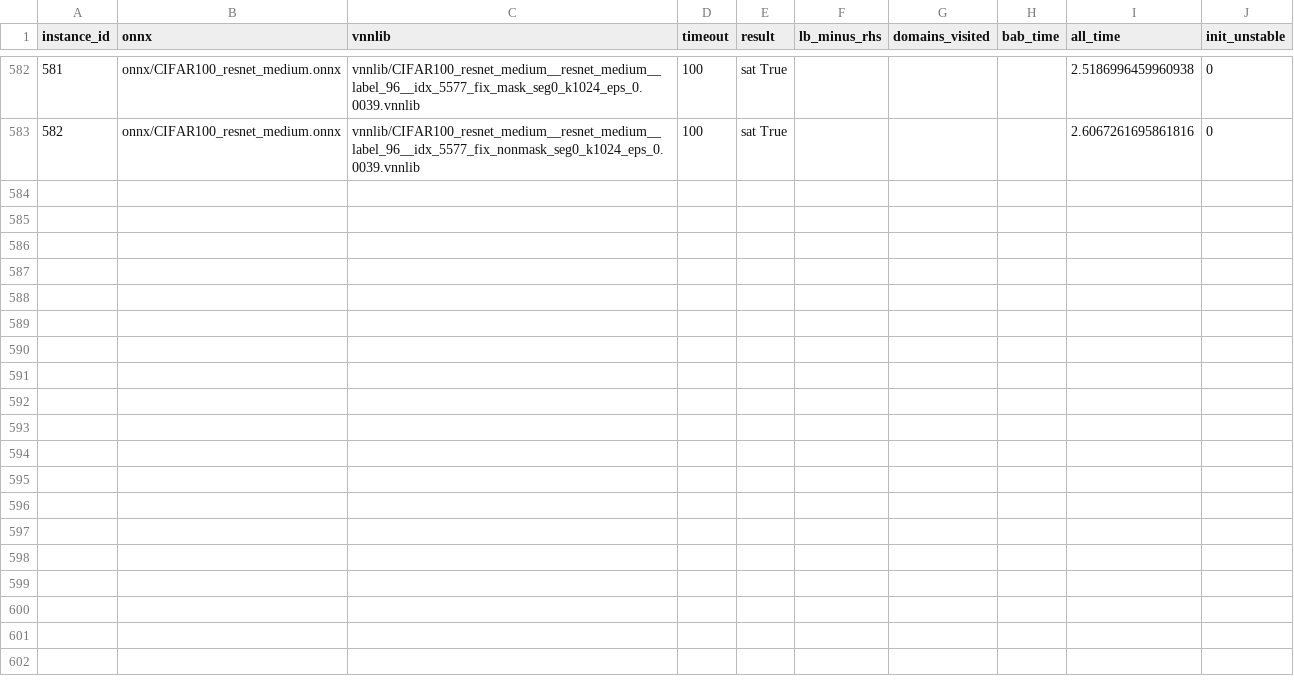
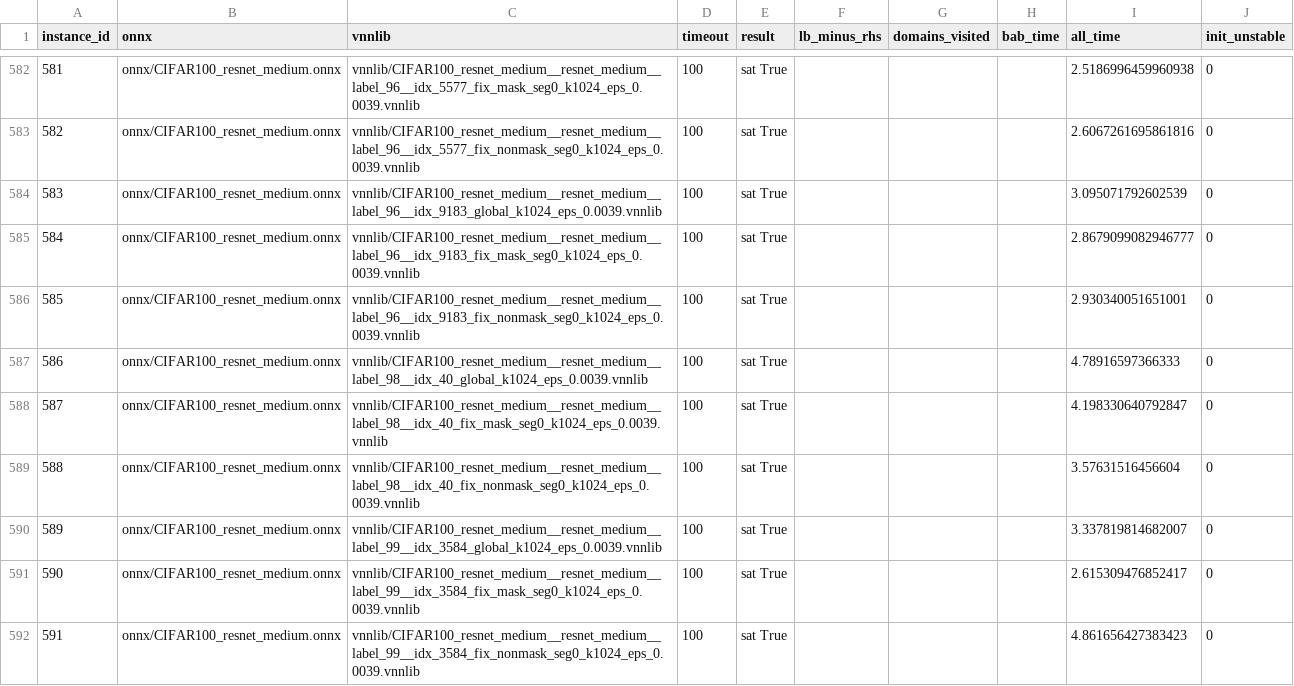
Before and after one commit to zahradehghanipour/XAIV, a CSV file: results/cifar100_segmented/results.csv, drawn as a sheet; only a part is shown, gaps mark what is left out; the diff covers the shown part only; the diff names each change by its address in the sheet, - before the commit and + after, or states it on an @@ line.

```diff
--- a/results/cifar100_segmented/results.csv
+++ b/results/cifar100_segmented/results.csv
+row 584: 583 | onnx/CIFAR100_resnet_medium.onnx | vnnlib/CIFAR100_resnet_medium__resnet_medium__label_96__idx_9183_global_k1024_eps_0.0039.vnnlib | 100 | sat True |  |  |  | 3.095071792602539 | 0
+row 585: 584 | onnx/CIFAR100_resnet_medium.onnx | vnnlib/CIFAR100_resnet_medium__resnet_medium__label_96__idx_9183_fix_mask_seg0_k1024_eps_0.0039.vnnlib | 100 | sat True |  |  |  | 2.8679099082946777 | 0
+row 586: 585 | onnx/CIFAR100_resnet_medium.onnx | vnnlib/CIFAR100_resnet_medium__resnet_medium__label_96__idx_9183_fix_nonmask_seg0_k1024_eps_0.0039.vnnlib | 100 | sat True |  |  |  | 2.930340051651001 | 0
+row 587: 586 | onnx/CIFAR100_resnet_medium.onnx | vnnlib/CIFAR100_resnet_medium__resnet_medium__label_98__idx_40_global_k1024_eps_0.0039.vnnlib | 100 | sat True |  |  |  | 4.78916597366333 | 0
+row 588: 587 | onnx/CIFAR100_resnet_medium.onnx | vnnlib/CIFAR100_resnet_medium__resnet_medium__label_98__idx_40_fix_mask_seg0_k1024_eps_0.0039.vnnlib | 100 | sat True |  |  |  | 4.198330640792847 | 0
+row 589: 588 | onnx/CIFAR100_resnet_medium.onnx | vnnlib/CIFAR100_resnet_medium__resnet_medium__label_98__idx_40_fix_nonmask_seg0_k1024_eps_0.0039.vnnlib | 100 | sat True |  |  |  | 3.57631516456604 | 0
+row 590: 589 | onnx/CIFAR100_resnet_medium.onnx | vnnlib/CIFAR100_resnet_medium__resnet_medium__label_99__idx_3584_global_k1024_eps_0.0039.vnnlib | 100 | sat True |  |  |  | 3.337819814682007 | 0
+row 591: 590 | onnx/CIFAR100_resnet_medium.onnx | vnnlib/CIFAR100_resnet_medium__resnet_medium__label_99__idx_3584_fix_mask_seg0_k1024_eps_0.0039.vnnlib | 100 | sat True |  |  |  | 2.615309476852417 | 0
+row 592: 591 | onnx/CIFAR100_resnet_medium.onnx | vnnlib/CIFAR100_resnet_medium__resnet_medium__label_99__idx_3584_fix_nonmask_seg0_k1024_eps_0.0039.vnnlib | 100 | sat True |  |  |  | 4.861656427383423 | 0
```
Also changed, not shown: 9 added rows elsewhere in this file, results/vggnet16_4_ten_imgs/results.csv, results/vggnet16_6_ten_imgs/results.csv, 2 other files.
